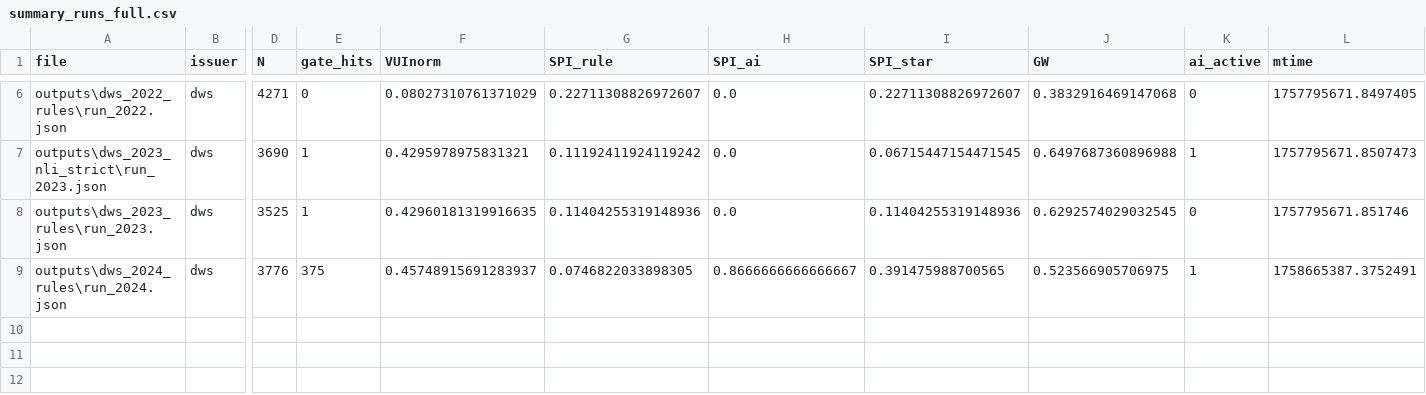
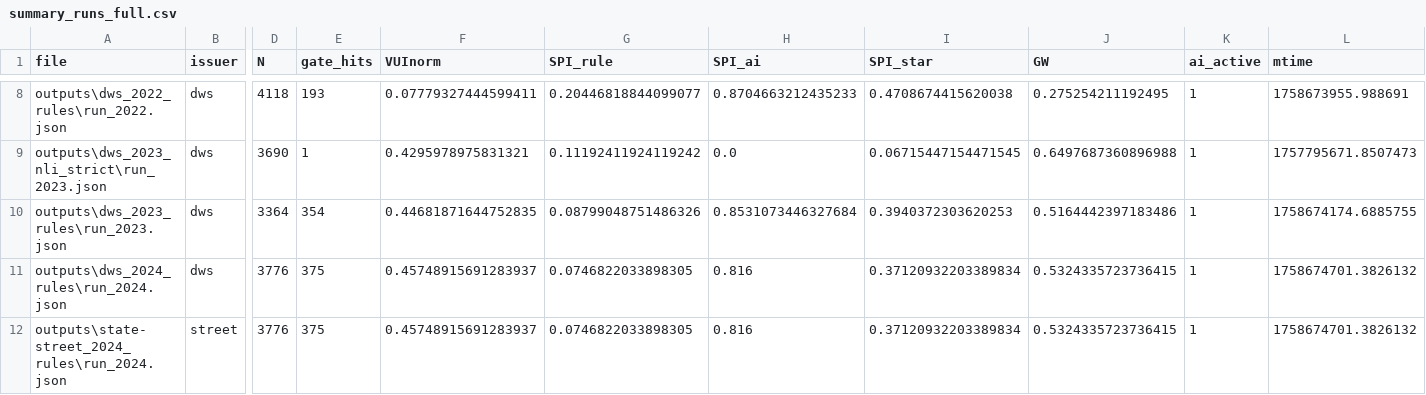
Before and after one commit to builtbymaxim/gw-pilot-v1, a CSV file: outputs/summary_runs_full.csv, drawn as a sheet; only a part is shown, gaps mark what is left out; addresses are those after the commit; rows hold the shown columns only; the diff covers the shown part only; the diff names each change by its address in the sheet, - before the commit and + after, or states it on an @@ line.

```diff
--- a/outputs/summary_runs_full.csv
+++ b/outputs/summary_runs_full.csv
-D8 (N): 4271
+D8 (N): 4118
-E8 (gate_hits): 0
+E8 (gate_hits): 193
-F8 (VUInorm): 0.08027310761371029
+F8 (VUInorm): 0.07779327444599411
-G8 (SPI_rule): 0.22711308826972607
+G8 (SPI_rule): 0.20446818844099077
-H8 (SPI_ai): 0.0
+H8 (SPI_ai): 0.8704663212435233
-I8 (SPI_star): 0.22711308826972607
+I8 (SPI_star): 0.4708674415620038
-J8 (GW): 0.3832916469147068
+J8 (GW): 0.275254211192495
-K8 (ai_active): 0
+K8 (ai_active): 1
-L8 (mtime): 1757795671.8497405
+L8 (mtime): 1758673955.988691
-D10 (N): 3525
+D10 (N): 3364
-E10 (gate_hits): 1
+E10 (gate_hits): 354
-F10 (VUInorm): 0.42960181319916635
+F10 (VUInorm): 0.44681871644752835
-G10 (SPI_rule): 0.11404255319148936
+G10 (SPI_rule): 0.08799048751486326
-H10 (SPI_ai): 0.0
+H10 (SPI_ai): 0.8531073446327684
-I10 (SPI_star): 0.11404255319148936
+I10 (SPI_star): 0.3940372303620253
-J10 (GW): 0.6292574029032545
+J10 (GW): 0.5164442397183486
-K10 (ai_active): 0
+K10 (ai_active): 1
-L10 (mtime): 1757795671.851746
+L10 (mtime): 1758674174.6885755
-H11 (SPI_ai): 0.8666666666666667
+H11 (SPI_ai): 0.816
-I11 (SPI_star): 0.391475988700565
+I11 (SPI_star): 0.37120932203389834
-J11 (GW): 0.523566905706975
+J11 (GW): 0.5324335723736415
-L11 (mtime): 1758665387.3752491
+L11 (mtime): 1758674701.3826132
+row 12: outputs\state-street_2024_rules\run_2024.json | street | 3776 | 375 | 0.45748915691283937 | 0.0746822033898305 | 0.816 | 0.37120932203389834 | 0.5324335723736415 | 1 | 1758674701.3826132
```
Also changed, not shown: 2 added rows and 31 edited cells elsewhere in this file, calibration/gold60.csv, outputs/canonical_runs.csv, 27 other files.
